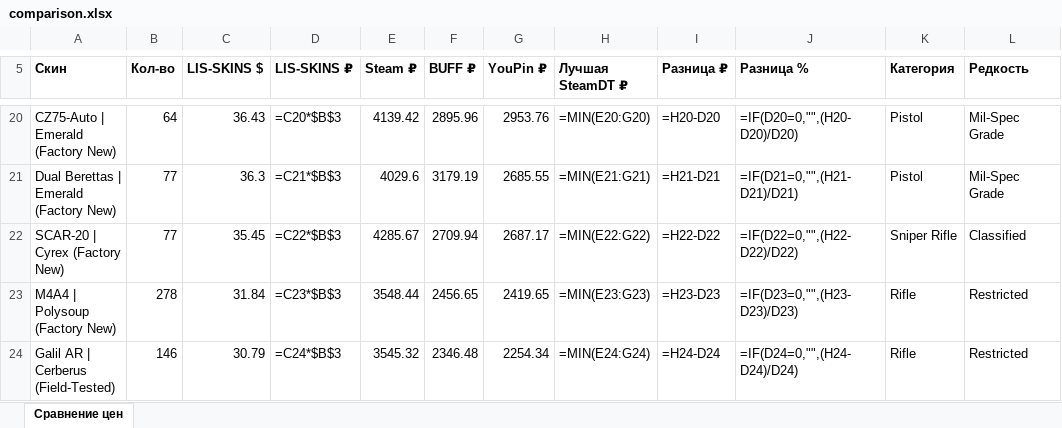
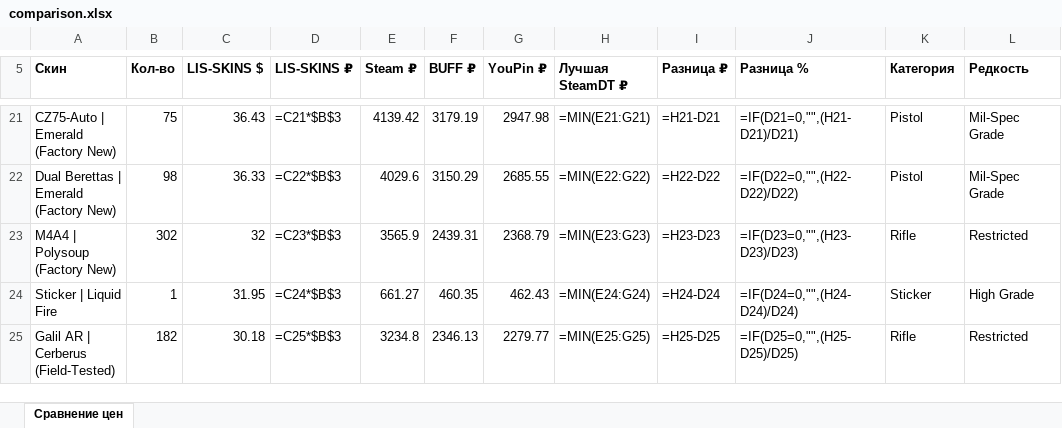
Before and after one commit to v1nkore/cs2-market-tools, an Excel workbook: lisskins-steamdt-compare/comparison.xlsx, sheet Сравнение цен, drawn as a sheet; only a part is shown, gaps mark what is left out; values as stored, in another font and other column widths than the file's, no borders; formulas without a stored value are shown as written; removed rows and columns are numbered as before the commit, all else as after; the diff covers the shown part only; the diff names each change by its address in the sheet, - before the commit and + after, or states it on an @@ line.

Commit message:
lisskins-steamdt-compare: auto-rebuild data

```diff
--- a/lisskins-steamdt-compare/comparison.xlsx (sheet Сравнение цен)
+++ b/lisskins-steamdt-compare/comparison.xlsx (sheet Сравнение цен)
-B21 (Кол-во): 64
+B21 (Кол-во): 75
-D21 (LIS-SKINS ₽): =C20*$B$3
+D21 (LIS-SKINS ₽): =C21*$B$3
-F21 (BUFF ₽): 2895.96
+F21 (BUFF ₽): 3179.19
-G21 (YouPin ₽): 2953.76
+G21 (YouPin ₽): 2947.98
-H21 (Лучшая SteamDT ₽): =MIN(E20:G20)
+H21 (Лучшая SteamDT ₽): =MIN(E21:G21)
-I21 (Разница ₽): =H20-D20
+I21 (Разница ₽): =H21-D21
-J21 (Разница %): =IF(D20=0,"",(H20-D20)/D20)
+J21 (Разница %): =IF(D21=0,"",(H21-D21)/D21)
-B22 (Кол-во): 77
+B22 (Кол-во): 98
-C22 (LIS-SKINS $): 36.3
+C22 (LIS-SKINS $): 36.33
-D22 (LIS-SKINS ₽): =C21*$B$3
+D22 (LIS-SKINS ₽): =C22*$B$3
-F22 (BUFF ₽): 3179.19
+F22 (BUFF ₽): 3150.29
-H22 (Лучшая SteamDT ₽): =MIN(E21:G21)
+H22 (Лучшая SteamDT ₽): =MIN(E22:G22)
-I22 (Разница ₽): =H21-D21
+I22 (Разница ₽): =H22-D22
-J22 (Разница %): =IF(D21=0,"",(H21-D21)/D21)
+J22 (Разница %): =IF(D22=0,"",(H22-D22)/D22)
-row 22: SCAR-20 | Cyrex (Factory New) | 77 | 35.45 | =C22*$B$3 | 4285.67 | 2709.94 | 2687.17 | =MIN(E22:G22) | =H22-D22 | =IF(D22=0,"",(H22-D22)/D22) | Sniper Rifle | Classified
-B23 (Кол-во): 278
+B23 (Кол-во): 302
-C23 (LIS-SKINS $): 31.84
+C23 (LIS-SKINS $): 32
-E23 (Steam ₽): 3548.44
+E23 (Steam ₽): 3565.9
-F23 (BUFF ₽): 2456.65
+F23 (BUFF ₽): 2439.31
-G23 (YouPin ₽): 2419.65
+G23 (YouPin ₽): 2368.79
+row 24: Sticker | Liquid Fire | 1 | 31.95 | =C24*$B$3 | 661.27 | 460.35 | 462.43 | =MIN(E24:G24) | =H24-D24 | =IF(D24=0,"",(H24-D24)/D24) | Sticker | High Grade
-B25 (Кол-во): 146
+B25 (Кол-во): 182
-C25 (LIS-SKINS $): 30.79
+C25 (LIS-SKINS $): 30.18
-D25 (LIS-SKINS ₽): =C24*$B$3
+D25 (LIS-SKINS ₽): =C25*$B$3
-E25 (Steam ₽): 3545.32
+E25 (Steam ₽): 3234.8
-F25 (BUFF ₽): 2346.48
+F25 (BUFF ₽): 2346.13
-G25 (YouPin ₽): 2254.34
+G25 (YouPin ₽): 2279.77
-H25 (Лучшая SteamDT ₽): =MIN(E24:G24)
+H25 (Лучшая SteamDT ₽): =MIN(E25:G25)
-I25 (Разница ₽): =H24-D24
+I25 (Разница ₽): =H25-D25
-J25 (Разница %): =IF(D24=0,"",(H24-D24)/D24)
+J25 (Разница %): =IF(D25=0,"",(H25-D25)/D25)
```
Also changed, not shown: 37 added rows, 37 removed rows and 539 edited cells elsewhere in this sheet, 2 other files.
